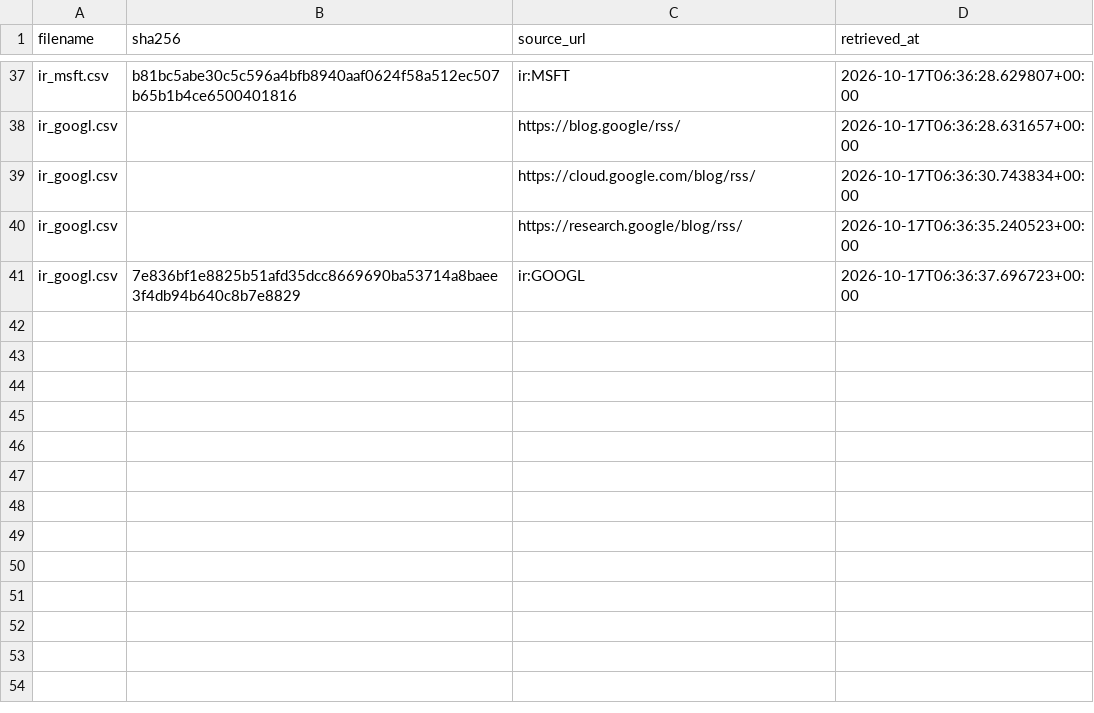
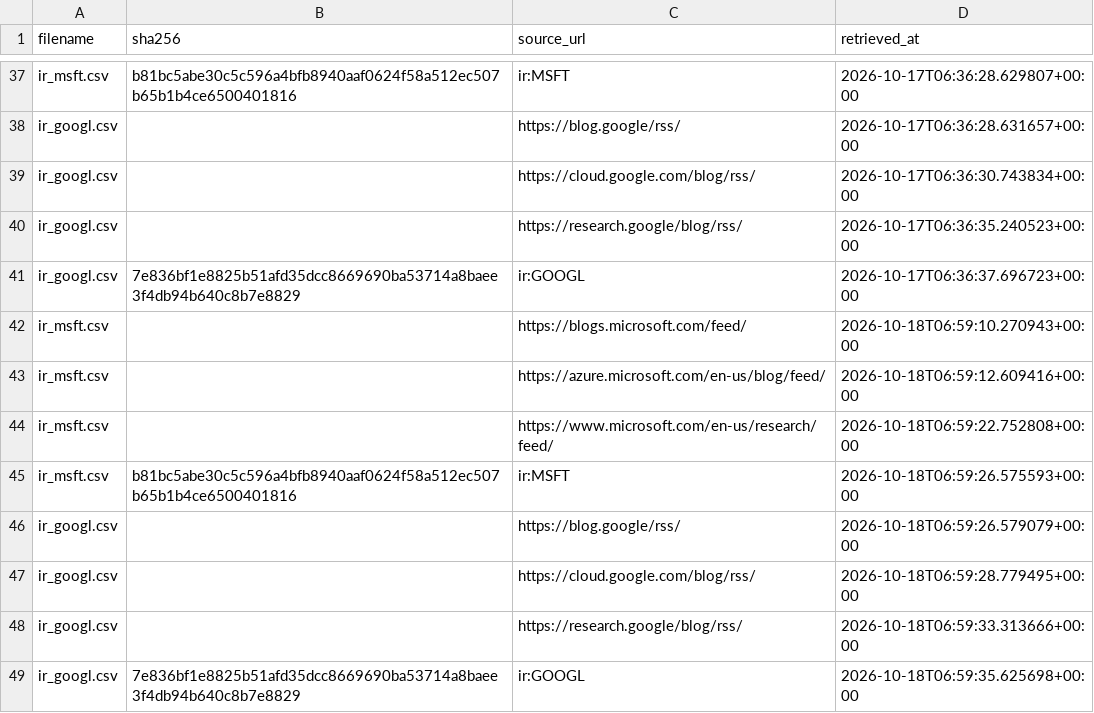
Before and after one commit to tienspz/AICOR, a CSV file: data/raw/ir/manifest.csv, drawn as a sheet; only a part is shown, gaps mark what is left out; the diff names each change by its address in the sheet, - before the commit and + after, or states it on an @@ line.

```diff
--- a/data/raw/ir/manifest.csv
+++ b/data/raw/ir/manifest.csv
+row 42: ir_msft.csv |  | https://blogs.microsoft.com/feed/ | 2026-10-18T06:59:10.270943+00:00
+row 43: ir_msft.csv |  | https://azure.microsoft.com/en-us/blog/feed/ | 2026-10-18T06:59:12.609416+00:00
+row 44: ir_msft.csv |  | https://www.microsoft.com/en-us/research/feed/ | 2026-10-18T06:59:22.752808+00:00
+row 45: ir_msft.csv | b81bc5abe30c5c596a4bfb8940aaf0624f58a512ec507b65b1b4ce6500401816 | ir:MSFT | 2026-10-18T06:59:26.575593+00:00
+row 46: ir_googl.csv |  | https://blog.google/rss/ | 2026-10-18T06:59:26.579079+00:00
+row 47: ir_googl.csv |  | https://cloud.google.com/blog/rss/ | 2026-10-18T06:59:28.779495+00:00
+row 48: ir_googl.csv |  | https://research.google/blog/rss/ | 2026-10-18T06:59:33.313666+00:00
+row 49: ir_googl.csv | 7e836bf1e8825b51afd35dcc8669690ba53714a8baee3f4db94b640c8b7e8829 | ir:GOOGL | 2026-10-18T06:59:35.625698+00:00
```
Also changed, not shown: 1 other file.
